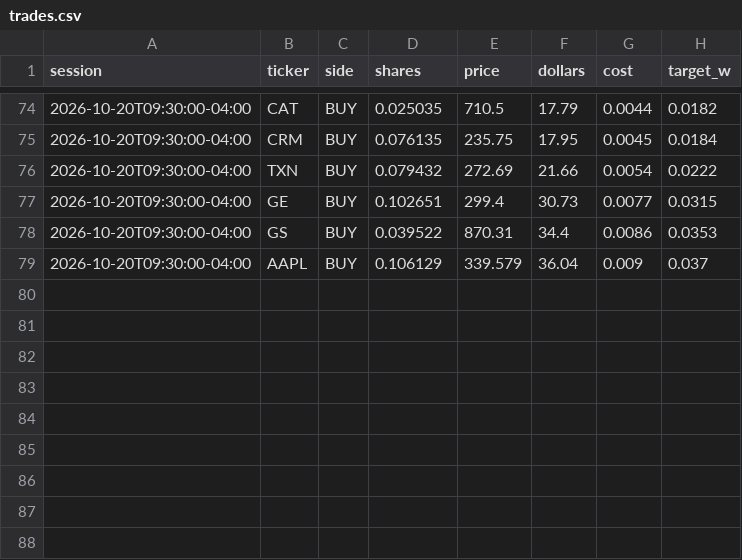
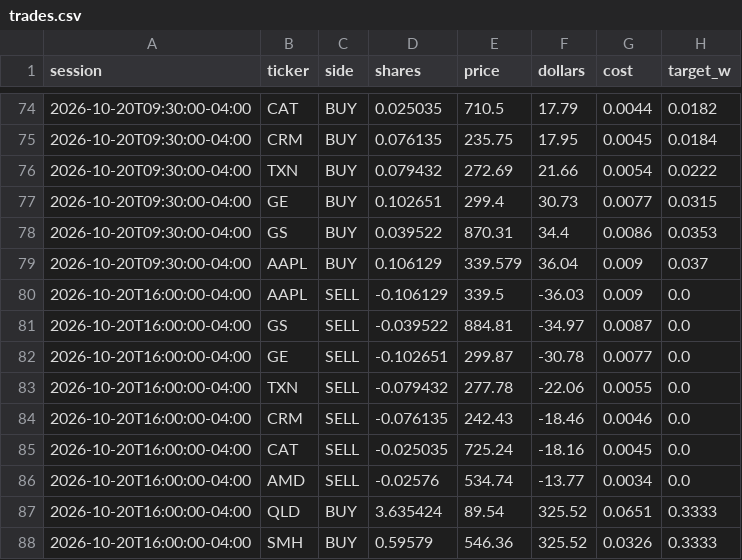
Before and after one commit to CSAyush/quantbot, a CSV file: paper_state/hf/accounts/shadow-alt/trades.csv, drawn as a sheet; only a part is shown, gaps mark what is left out.

```diff
--- a/paper_state/hf/accounts/shadow-alt/trades.csv
+++ b/paper_state/hf/accounts/shadow-alt/trades.csv
@@ -79 +79,10 @@ session,ticker,side,shares,price,dollars,cost,target_w
 2026-10-20T09:30:00-04:00,AAPL,BUY,0.106129,339.579,36.04,0.009,0.037
+2026-10-20T16:00:00-04:00,AAPL,SELL,-0.106129,339.5,-36.03,0.009,0.0
+2026-10-20T16:00:00-04:00,GS,SELL,-0.039522,884.81,-34.97,0.0087,0.0
+2026-10-20T16:00:00-04:00,GE,SELL,-0.102651,299.87,-30.78,0.0077,0.0
+2026-10-20T16:00:00-04:00,TXN,SELL,-0.079432,277.78,-22.06,0.0055,0.0
+2026-10-20T16:00:00-04:00,CRM,SELL,-0.076135,242.43,-18.46,0.0046,0.0
+2026-10-20T16:00:00-04:00,CAT,SELL,-0.025035,725.24,-18.16,0.0045,0.0
+2026-10-20T16:00:00-04:00,AMD,SELL,-0.02576,534.74,-13.77,0.0034,0.0
+2026-10-20T16:00:00-04:00,QLD,BUY,3.635424,89.54,325.52,0.0651,0.3333
+2026-10-20T16:00:00-04:00,SMH,BUY,0.59579,546.36,325.52,0.0326,0.3333
```
Also changed, not shown: paper_state/hf/accounts/alpaca-paper/history.csv, paper_state/hf/accounts/shadow-growth/trades.csv, 17 other files.
